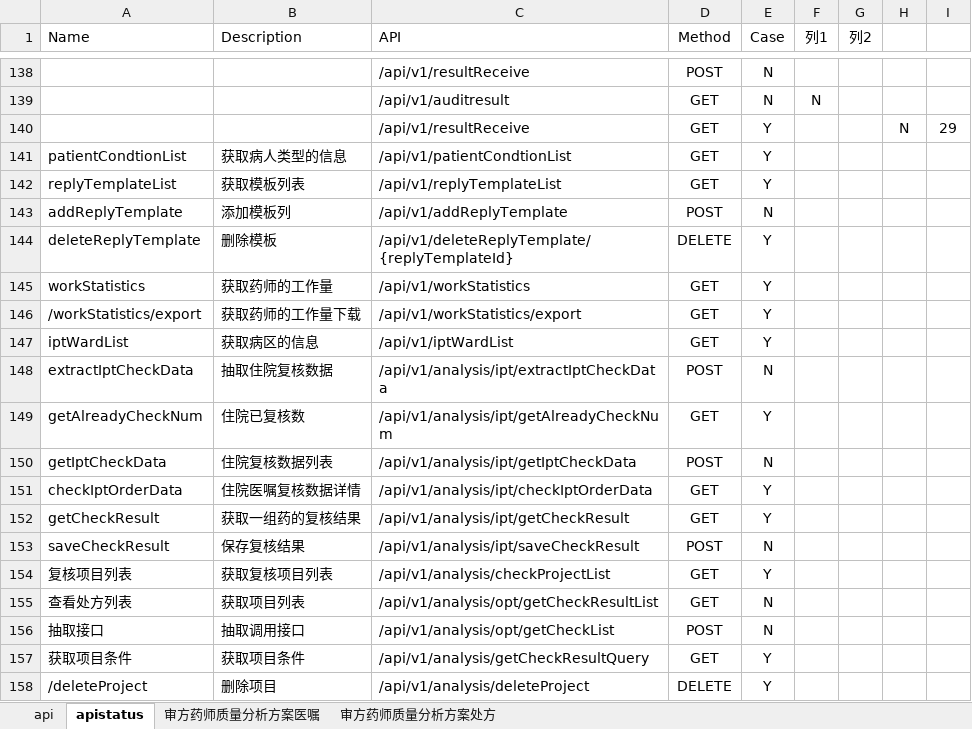
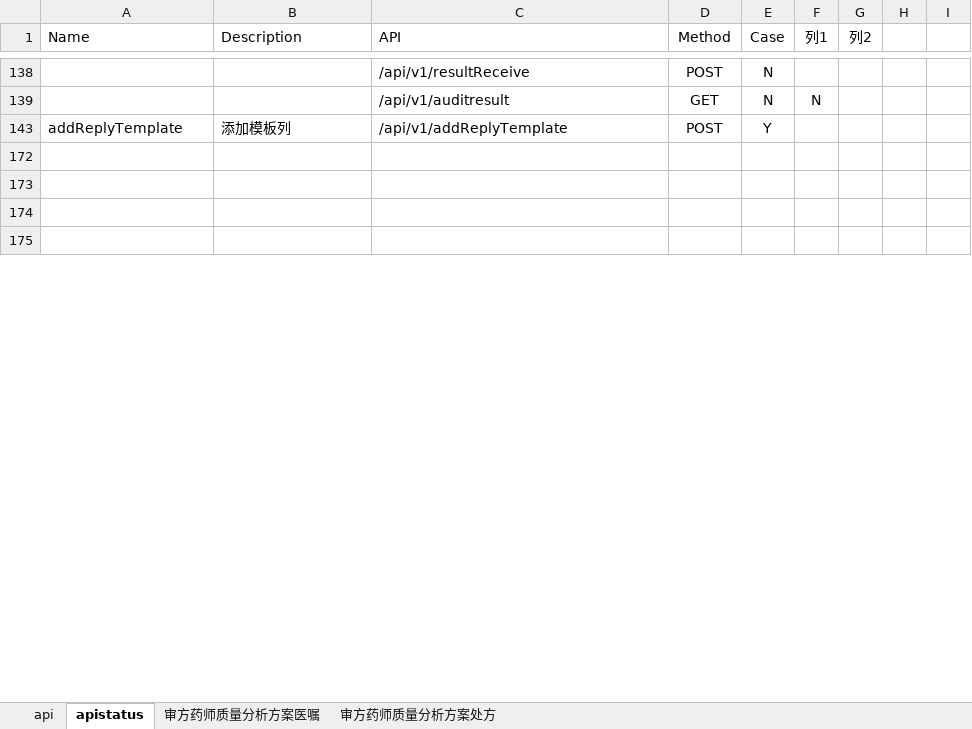
Before and after one commit to miaogougou/sf_test_testng, an Excel workbook: doc/审方接口和药师质量分析测试用例.xlsx, sheet apistatus, drawn as a sheet; only a part is shown, gaps mark what is left out; the shorter side is filled out with more unchanged rows; values as stored, in another font and other column widths than the file's, no borders; conditional formats and table styles not drawn; removed rows and columns are numbered as before the commit, all else as after; the diff covers the shown part only; the diff names each change by its address in the sheet, - before the commit and + after, or states it on an @@ line.

```diff
--- a/doc/审方接口和药师质量分析测试用例.xlsx (sheet apistatus)
+++ b/doc/审方接口和药师质量分析测试用例.xlsx (sheet apistatus)
-row 140:  |  | /api/v1/resultReceive | GET | Y |  |  | N | 29
@@ row 141 hidden: patientCondtionList | 获取病人类型的信息 | /api/v1/patientCondtionList | GET | Y @@
@@ row 142 hidden: replyTemplateList | 获取模板列表 | /api/v1/replyTemplateList | GET | Y @@
-E143 (Case): N
+E143 (Case): Y
@@ row 144 hidden: deleteReplyTemplate | 删除模板 | /api/v1/deleteReplyTemplate/{replyTemplateId} | DELETE | Y @@
@@ row 145 hidden: workStatistics | 获取药师的工作量 | /api/v1/workStatistics | GET | Y @@
@@ row 146 hidden: /workStatistics/export | 获取药师的工作量下载 | /api/v1/workStatistics/export | GET | Y @@
@@ row 147 hidden: iptWardList | 获取病区的信息 | /api/v1/iptWardList | GET | Y @@
-row 148: extractIptCheckData | 抽取住院复核数据 | /api/v1/analysis/ipt/extractIptCheckData | POST | N
@@ row 149 hidden: getAlreadyCheckNum | 住院已复核数 | /api/v1/analysis/ipt/getAlreadyCheckNum | GET | Y @@
-row 150: getIptCheckData | 住院复核数据列表 | /api/v1/analysis/ipt/getIptCheckData | POST | N
@@ row 151 hidden: checkIptOrderData | 住院医嘱复核数据详情 | /api/v1/analysis/ipt/checkIptOrderData | GET | Y @@
@@ row 152 hidden: getCheckResult | 获取一组药的复核结果 | /api/v1/analysis/ipt/getCheckResult | GET | Y @@
-row 153: saveCheckResult | 保存复核结果 | /api/v1/analysis/ipt/saveCheckResult | POST | N
@@ row 154 hidden: 复核项目列表 | 获取复核项目列表 | /api/v1/analysis/checkProjectList | GET | Y @@
-row 155: 查看处方列表 | 获取项目列表 | /api/v1/analysis/opt/getCheckResultList | GET | N
-row 156: 抽取接口 | 抽取调用接口 | /api/v1/analysis/opt/getCheckList | POST | N
@@ row 157 hidden: 获取项目条件 | 获取项目条件 | /api/v1/analysis/getCheckResultQuery | GET | Y @@
@@ row 158 hidden: /deleteProject | 删除项目 | /api/v1/analysis/deleteProject | DELETE | Y @@
```
Also changed, not shown: 2 added rows, 9 removed rows, 121 hidden or unhidden rows and 4 edited cells elsewhere in this sheet, sheet api, hidden cells, 53 other files.
